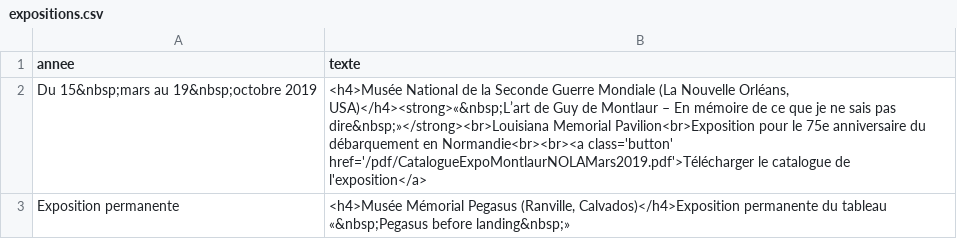
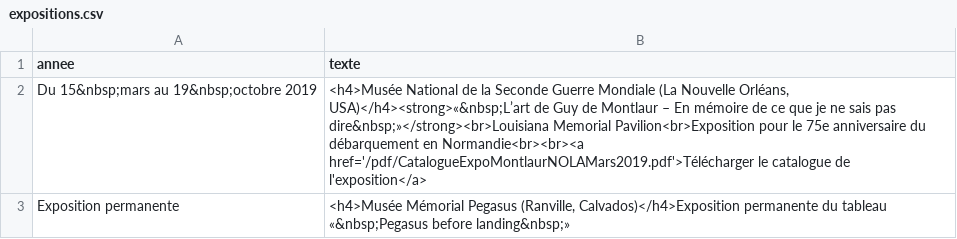
Before and after one commit to montlaur/montlaur.github.io, a CSV file: _data/expositions.csv, drawn as a sheet.

Commit message:
Update expositions.csv

```diff
--- a/_data/expositions.csv
+++ b/_data/expositions.csv
@@ -1,3 +1,3 @@
 annee,texte
-"Du 15&nbsp;mars au 19&nbsp;octobre 2019","<h4>Musée National de la Seconde Guerre Mondiale (La Nouvelle Orléans, USA)</h4><strong>«&nbsp;L’art de Guy de Montlaur – En mémoire de ce que je ne sais pas dire&nbsp;»</strong><br>Louisiana Memorial Pavilion<br>Exposition pour le 75e anniversaire du débarquement en Normandie<br><br><a class='button' href='/pdf/CatalogueExpoMontlaurNOLAMars2019.pdf'>Télécharger le catalogue de l'exposition</a>"
+"Du 15&nbsp;mars au 19&nbsp;octobre 2019","<h4>Musée National de la Seconde Guerre Mondiale (La Nouvelle Orléans, USA)</h4><strong>«&nbsp;L’art de Guy de Montlaur – En mémoire de ce que je ne sais pas dire&nbsp;»</strong><br>Louisiana Memorial Pavilion<br>Exposition pour le 75e anniversaire du débarquement en Normandie<br><br><a href='/pdf/CatalogueExpoMontlaurNOLAMars2019.pdf'>Télécharger le catalogue de l'exposition</a>"
 "Exposition permanente","<h4>Musée Mémorial Pegasus (Ranville, Calvados)</h4>Exposition permanente du tableau «&nbsp;Pegasus before landing&nbsp;»"
```
